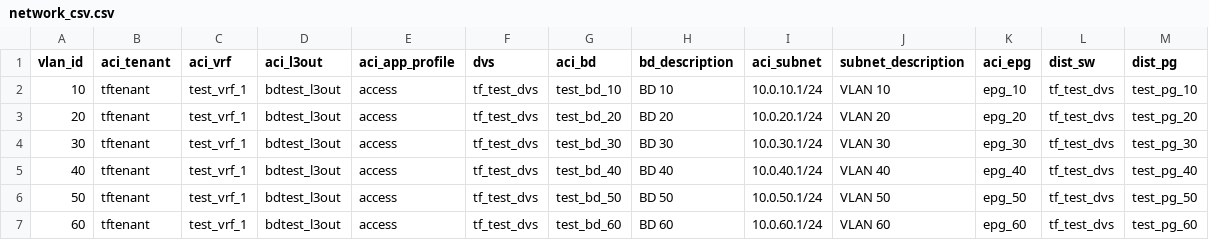
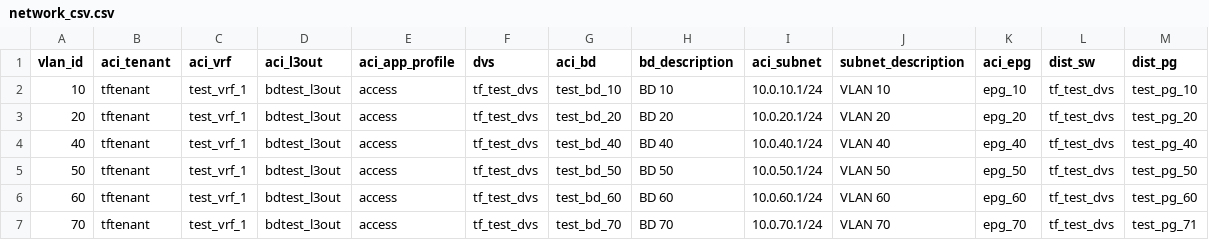
Before and after one commit to mikewiegering/wwtact_programabilitylab_terrafrom, a CSV file: network_csv.csv, drawn as a sheet.

Commit message:
chqnged csv file add vlan 70

```diff
--- a/network_csv.csv
+++ b/network_csv.csv
@@ -3,3 +3,2 @@ vlan_id,aci_tenant,aci_vrf,aci_l3out,aci_app_profile,dvs,aci_bd,bd_description,a
 20,tftenant,test_vrf_1,bdtest_l3out,access,tf_test_dvs,test_bd_20,BD 20,10.0.20.1/24,VLAN 20,epg_20,tf_test_dvs,test_pg_20
-30,tftenant,test_vrf_1,bdtest_l3out,access,tf_test_dvs,test_bd_30,BD 30,10.0.30.1/24,VLAN 30,epg_30,tf_test_dvs,test_pg_30
 40,tftenant,test_vrf_1,bdtest_l3out,access,tf_test_dvs,test_bd_40,BD 40,10.0.40.1/24,VLAN 40,epg_40,tf_test_dvs,test_pg_40
@@ -7 +6,2 @@ vlan_id,aci_tenant,aci_vrf,aci_l3out,aci_app_profile,dvs,aci_bd,bd_description,a
 60,tftenant,test_vrf_1,bdtest_l3out,access,tf_test_dvs,test_bd_60,BD 60,10.0.60.1/24,VLAN 60,epg_60,tf_test_dvs,test_pg_60
+70,tftenant,test_vrf_1,bdtest_l3out,access,tf_test_dvs,test_bd_70,BD 70,10.0.70.1/24,VLAN 70,epg_70,tf_test_dvs,test_pg_71
```
